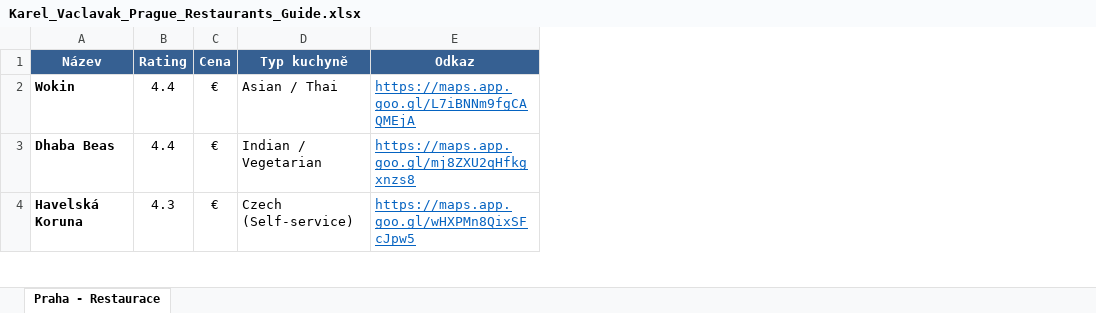
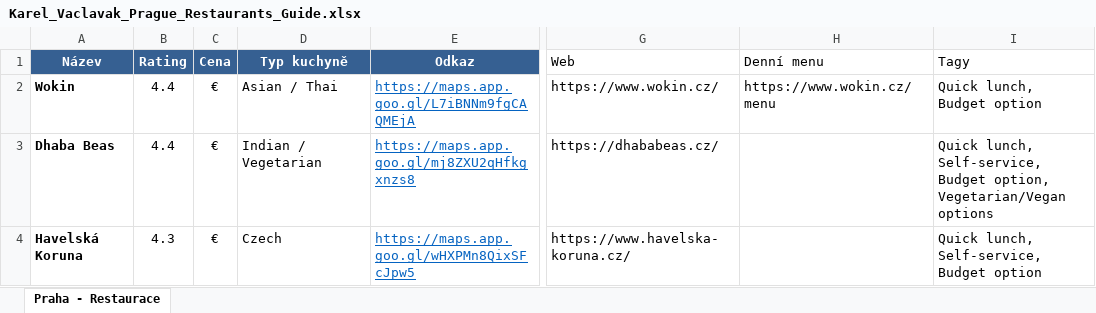
Before and after one commit to radozoo/jc-restaurants, an Excel workbook: Karel_Vaclavak_Prague_Restaurants_Guide.xlsx, sheet Praha - Restaurace, drawn as a sheet; only a part is shown, gaps mark what is left out; values as stored, in another font and other column widths than the file's, no borders; conditional formats not drawn; the diff covers the shown part only; the diff names each change by its address in the sheet, - before the commit and + after, or states it on an @@ line.

```diff
--- a/Karel_Vaclavak_Prague_Restaurants_Guide.xlsx (sheet Praha - Restaurace)
+++ b/Karel_Vaclavak_Prague_Restaurants_Guide.xlsx (sheet Praha - Restaurace)
+column G (Web), rows 2-4: https://www.wokin.cz/ | https://dhababeas.cz/ | https://www.havelska-koruna.cz/
+column H (Denní menu), row 2: https://www.wokin.cz/menu
+column I (Tagy), rows 2-4: Quick lunch, Budget option | Quick lunch, Self-service, Budget option, Vegetarian/Vegan options | Quick lunch, Self-service, Budget option
-D4 (Typ kuchyně): Czech (Self-service)
+D4 (Typ kuchyně): Czech
```
Also changed, not shown: 9 edited cells elsewhere in this sheet, 1 other file.
